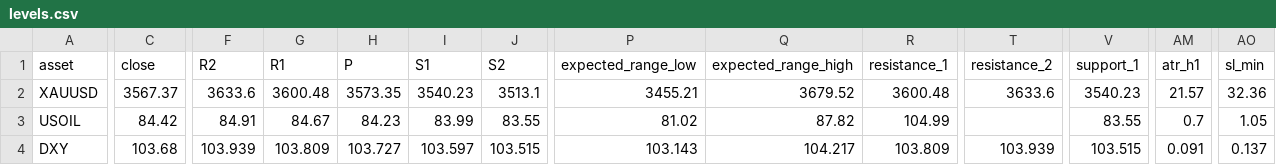
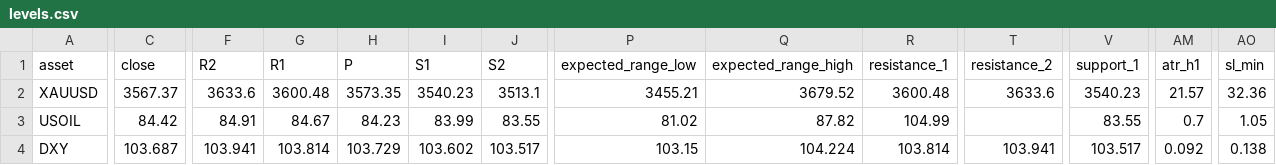
Before and after one commit to amonaipitf-ai/trading-ml, a CSV file: output/levels.csv, drawn as a sheet; only a part is shown, gaps mark what is left out; the diff names each change by its address in the sheet, - before the commit and + after, or states it on an @@ line.

```diff
--- a/output/levels.csv
+++ b/output/levels.csv
-C4 (close): 103.68
+C4 (close): 103.687
-F4 (R2): 103.939
+F4 (R2): 103.941
-G4 (R1): 103.809
+G4 (R1): 103.814
-H4 (P): 103.727
+H4 (P): 103.729
-I4 (S1): 103.597
+I4 (S1): 103.602
-J4 (S2): 103.515
+J4 (S2): 103.517
-P4 (expected_range_low): 103.143
+P4 (expected_range_low): 103.15
-Q4 (expected_range_high): 104.217
+Q4 (expected_range_high): 104.224
-R4 (resistance_1): 103.809
+R4 (resistance_1): 103.814
-T4 (resistance_2): 103.939
+T4 (resistance_2): 103.941
-V4 (support_1): 103.515
+V4 (support_1): 103.517
-AM4 (atr_h1): 0.091
+AM4 (atr_h1): 0.092
-AO4 (sl_min): 0.137
+AO4 (sl_min): 0.138
```
Also changed, not shown: 6 other files.
